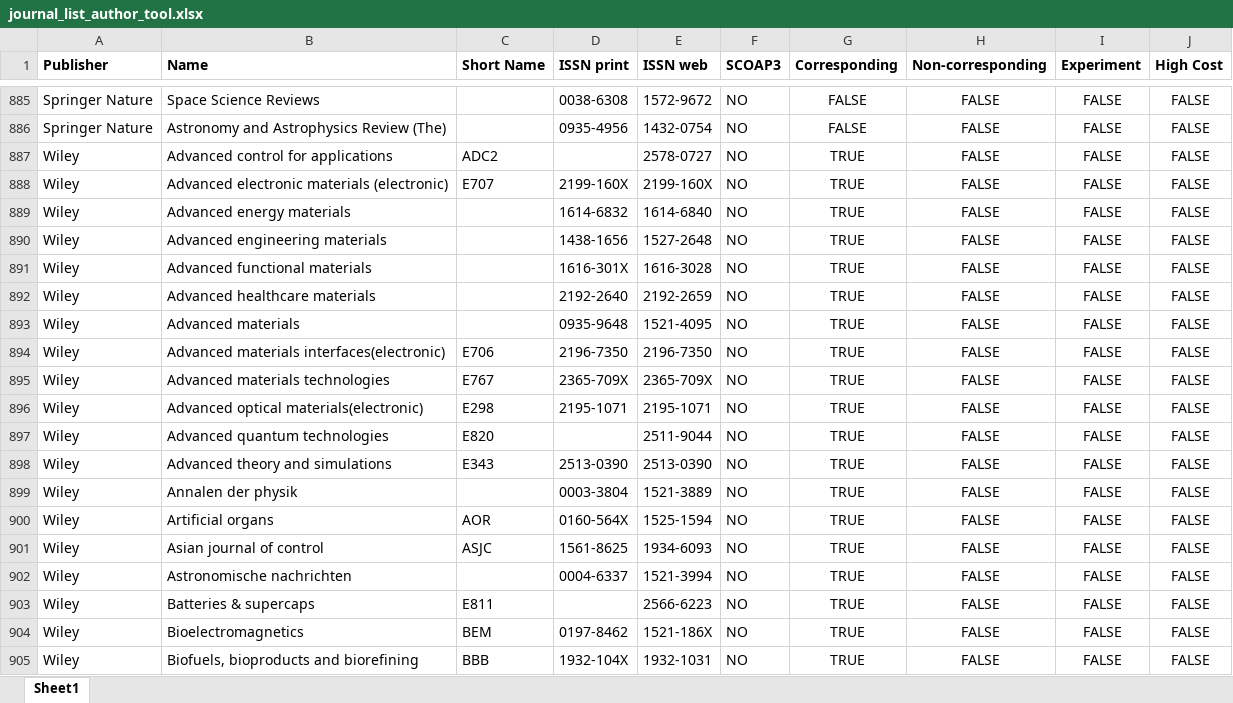
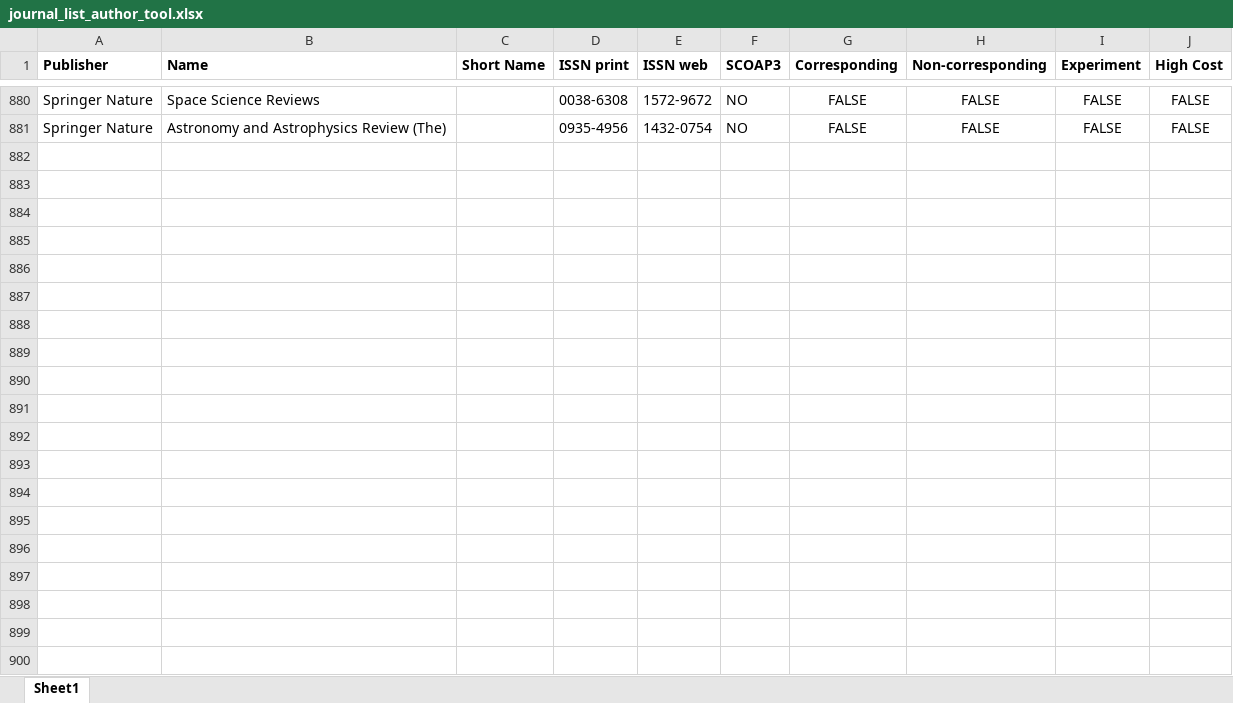
Before and after one commit to cern-sis/cern-authors-guide, an Excel workbook: src/data/journal_list_author_tool.xlsx, sheet Sheet1, drawn as a sheet; only a part is shown, gaps mark what is left out; values as stored, in another font and other column widths than the file's, no borders; the diff covers the shown part only; the diff names each change by its address in the sheet, - before the commit and + after, or states it on an @@ line.

Commit message:
Add files via upload

```diff
--- a/src/data/journal_list_author_tool.xlsx (sheet Sheet1)
+++ b/src/data/journal_list_author_tool.xlsx (sheet Sheet1)
-row 887: Wiley | Advanced control for applications | ADC2 |  | 2578-0727 | NO | TRUE | FALSE | FALSE | FALSE
-row 888: Wiley | Advanced electronic materials (electronic) | E707 | 2199-160X | 2199-160X | NO | TRUE | FALSE | FALSE | FALSE
-row 889: Wiley | Advanced energy materials |  | 1614-6832 | 1614-6840 | NO | TRUE | FALSE | FALSE | FALSE
-row 890: Wiley | Advanced engineering materials |  | 1438-1656 | 1527-2648 | NO | TRUE | FALSE | FALSE | FALSE
-row 891: Wiley | Advanced functional materials |  | 1616-301X | 1616-3028 | NO | TRUE | FALSE | FALSE | FALSE
-row 892: Wiley | Advanced healthcare materials |  | 2192-2640 | 2192-2659 | NO | TRUE | FALSE | FALSE | FALSE
-row 893: Wiley | Advanced materials |  | 0935-9648 | 1521-4095 | NO | TRUE | FALSE | FALSE | FALSE
-row 894: Wiley | Advanced materials interfaces(electronic) | E706 | 2196-7350 | 2196-7350 | NO | TRUE | FALSE | FALSE | FALSE
-row 895: Wiley | Advanced materials technologies | E767 | 2365-709X | 2365-709X | NO | TRUE | FALSE | FALSE | FALSE
-row 896: Wiley | Advanced optical materials(electronic) | E298 | 2195-1071 | 2195-1071 | NO | TRUE | FALSE | FALSE | FALSE
-row 897: Wiley | Advanced quantum technologies | E820 |  | 2511-9044 | NO | TRUE | FALSE | FALSE | FALSE
-row 898: Wiley | Advanced theory and simulations | E343 | 2513-0390 | 2513-0390 | NO | TRUE | FALSE | FALSE | FALSE
-row 899: Wiley | Annalen der physik |  | 0003-3804 | 1521-3889 | NO | TRUE | FALSE | FALSE | FALSE
-row 900: Wiley | Artificial organs | AOR | 0160-564X | 1525-1594 | NO | TRUE | FALSE | FALSE | FALSE
-row 901: Wiley | Asian journal of control | ASJC | 1561-8625 | 1934-6093 | NO | TRUE | FALSE | FALSE | FALSE
-row 902: Wiley | Astronomische nachrichten |  | 0004-6337 | 1521-3994 | NO | TRUE | FALSE | FALSE | FALSE
-row 903: Wiley | Batteries & supercaps | E811 |  | 2566-6223 | NO | TRUE | FALSE | FALSE | FALSE
-row 904: Wiley | Bioelectromagnetics | BEM | 0197-8462 | 1521-186X | NO | TRUE | FALSE | FALSE | FALSE
-row 905: Wiley | Biofuels, bioproducts and biorefining | BBB | 1932-104X | 1932-1031 | NO | TRUE | FALSE | FALSE | FALSE
```
Also changed, not shown: 102 removed rows and 8 edited cells elsewhere in this sheet.
